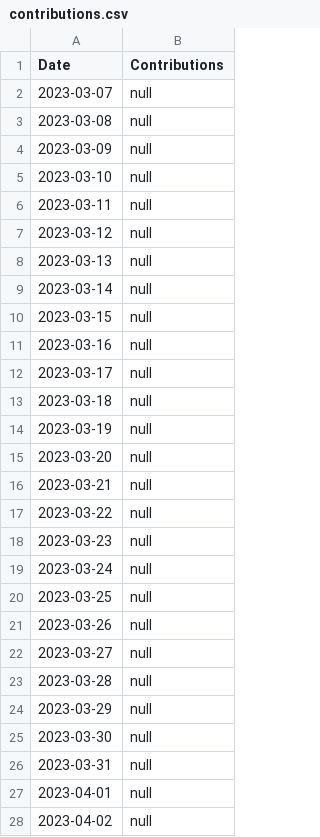
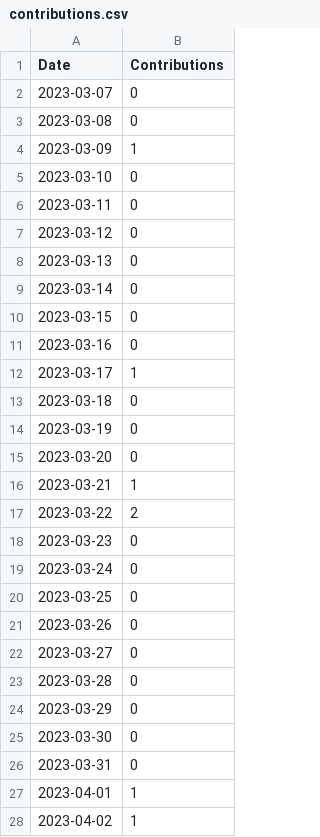
Before and after one commit to askb/askb, a CSV file: contributions.csv, drawn as a sheet; only a part is shown; the diff covers the shown part only.

```diff
--- a/contributions.csv
+++ b/contributions.csv
@@ -1,28 +1,28 @@
 Date,Contributions
-2023-03-07,null
-2023-03-08,null
-2023-03-09,null
-2023-03-10,null
-2023-03-11,null
-2023-03-12,null
-2023-03-13,null
-2023-03-14,null
-2023-03-15,null
-2023-03-16,null
-2023-03-17,null
-2023-03-18,null
-2023-03-19,null
-2023-03-20,null
-2023-03-21,null
-2023-03-22,null
-2023-03-23,null
-2023-03-24,null
-2023-03-25,null
-2023-03-26,null
-2023-03-27,null
-2023-03-28,null
-2023-03-29,null
-2023-03-30,null
-2023-03-31,null
-2023-04-01,null
-2023-04-02,null
+2023-03-07,0
+2023-03-08,0
+2023-03-09,1
+2023-03-10,0
+2023-03-11,0
+2023-03-12,0
+2023-03-13,0
+2023-03-14,0
+2023-03-15,0
+2023-03-16,0
+2023-03-17,1
+2023-03-18,0
+2023-03-19,0
+2023-03-20,0
+2023-03-21,1
+2023-03-22,2
+2023-03-23,0
+2023-03-24,0
+2023-03-25,0
+2023-03-26,0
+2023-03-27,0
+2023-03-28,0
+2023-03-29,0
+2023-03-30,0
+2023-03-31,0
+2023-04-01,1
+2023-04-02,1
```
Also changed, not shown: 73 edited cells elsewhere in this file, 2 other files.
